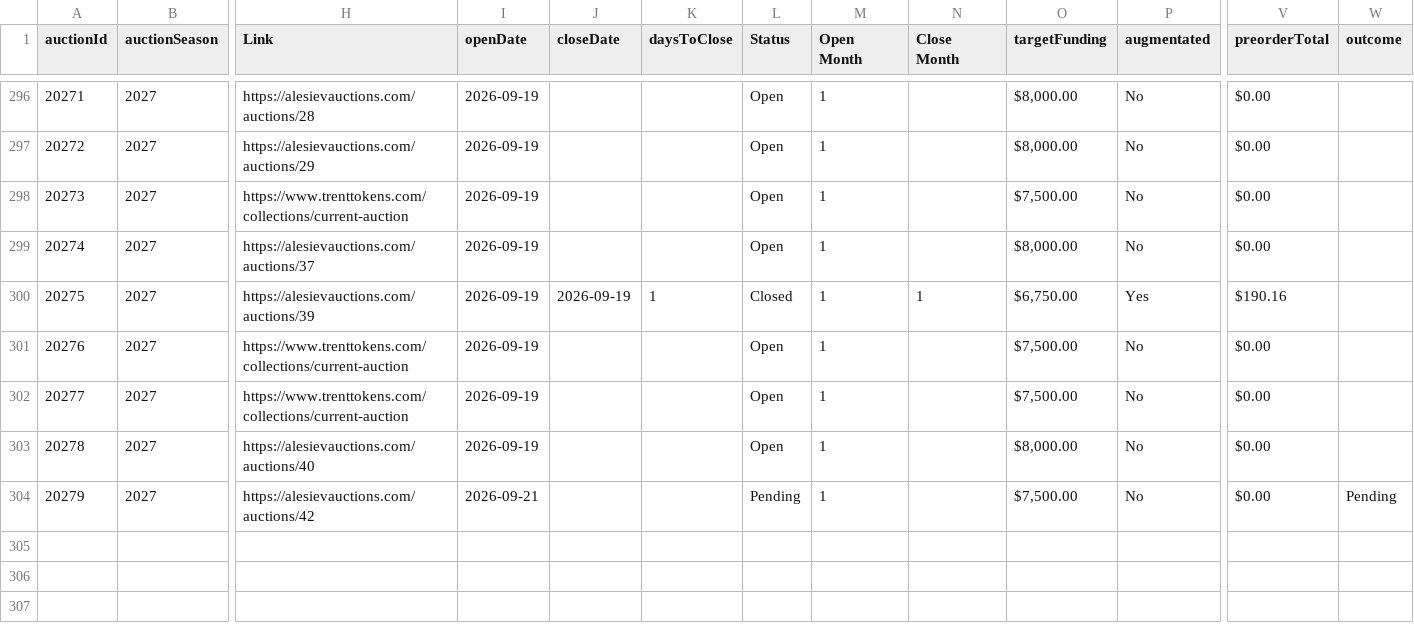
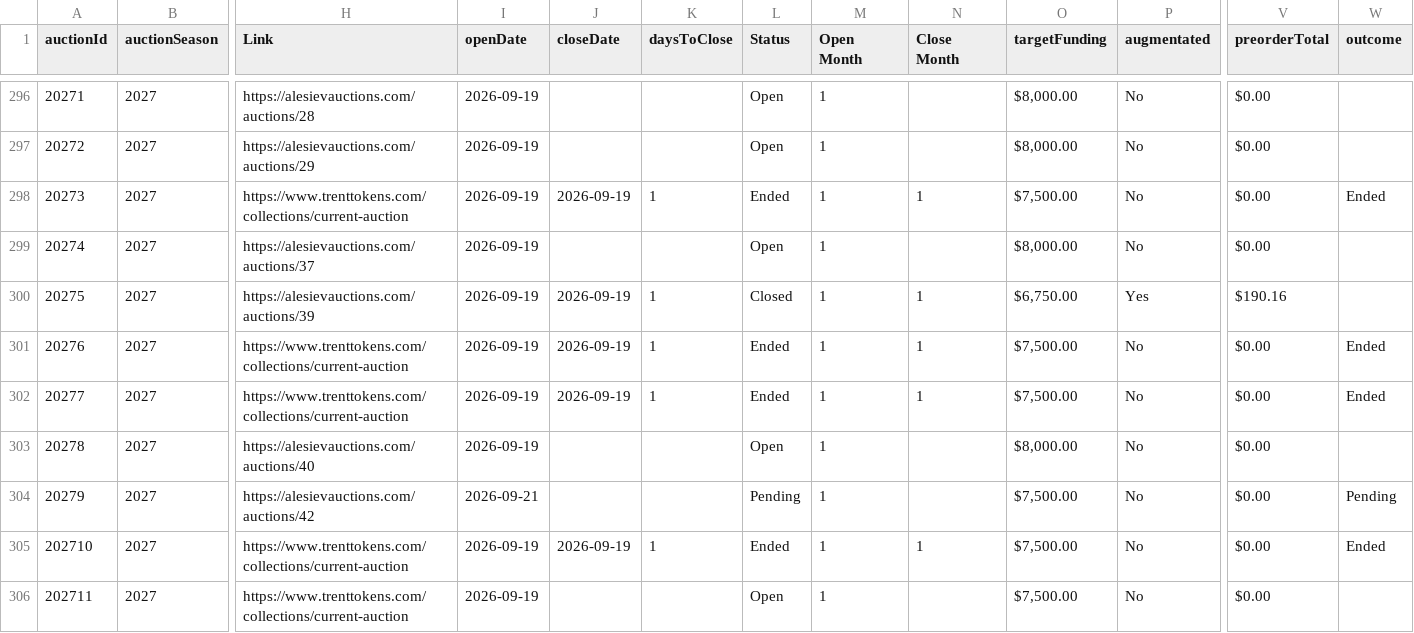
Before and after one commit to mjdomask-jpg/trueDungeonAuctionPrices, a CSV file: public/data/auctionMetadata.csv, drawn as a sheet; only a part is shown, gaps mark what is left out; rows hold the shown columns only; the diff names each change by its address in the sheet, - before the commit and + after, or states it on an @@ line.

Commit message:
Publish from sheet: 4 data files
  auctionMetadata.csv: 303 -> 305 rows
  prices.csv: 8086 -> 8086 rows
  contextItems.csv: 803 -> 803 rows
  tokenMetadata.csv: 618 -> 613 rows

Exported by apps-script/publishToSite.gs 2026-08-21.3.

```diff
--- a/public/data/auctionMetadata.csv
+++ b/public/data/auctionMetadata.csv
-J298 (closeDate): (empty)
+J298 (closeDate): 2026-09-19
-K298 (daysToClose): (empty)
+K298 (daysToClose): 1
-L298 (Status): Open
+L298 (Status): Ended
-N298 (Close Month): (empty)
+N298 (Close Month): 1
-W298 (outcome): (empty)
+W298 (outcome): Ended
-J301:J302 (closeDate): (empty)
+J301:J302 (closeDate): 2026-09-19
-K301:K302 (daysToClose): (empty)
+K301:K302 (daysToClose): 1
-L301:L302 (Status): Open
+L301:L302 (Status): Ended
-N301:N302 (Close Month): (empty)
+N301:N302 (Close Month): 1
-W301:W302 (outcome): (empty)
+W301:W302 (outcome): Ended
+row 305: 202710 | 2027 | https://www.trenttokens.com/collections/current-auction | 2026-09-19 | 2026-09-19 | 1 | Ended | 1 | 1 | $7,500.00 | No | $0.00 | Ended
+row 306: 202711 | 2027 | https://www.trenttokens.com/collections/current-auction | 2026-09-19 |  |  | Open | 1 |  | $7,500.00 | No | $0.00
```
Also changed, not shown: public/data/prices.csv, public/data/tokenMetadata.csv, 1 other file.
